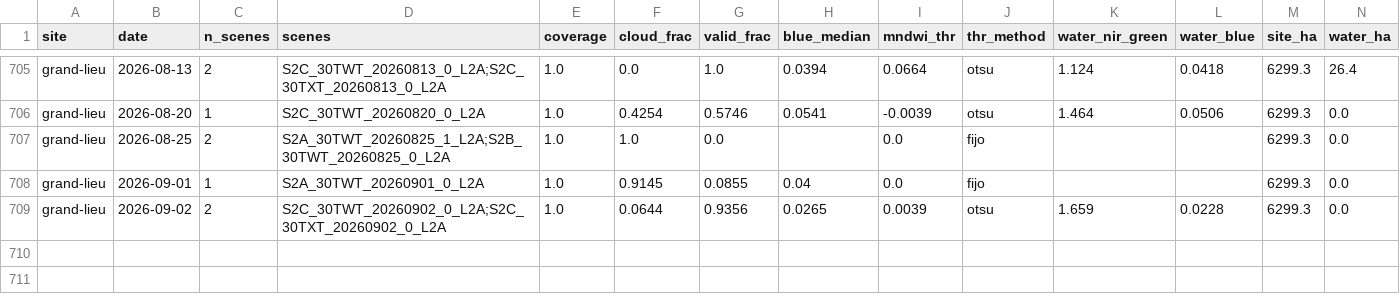
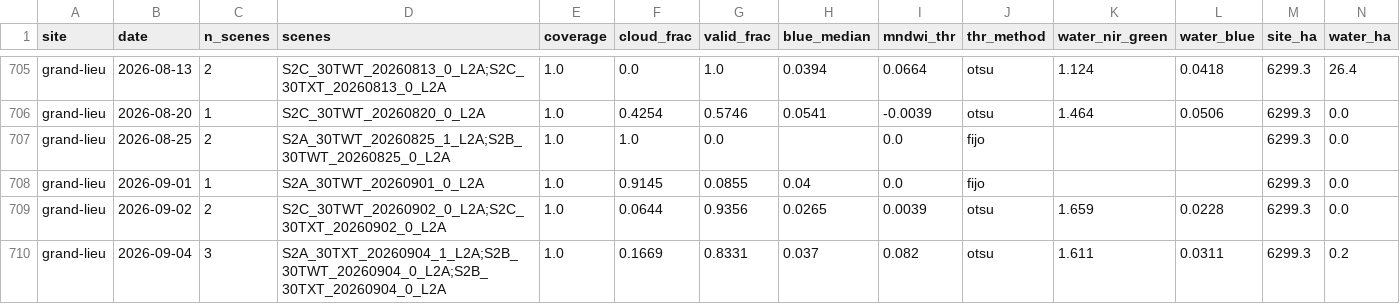
Before and after one commit to Asensio94/vigilancia-humedales, a CSV file: data/series/grand-lieu.csv, drawn as a sheet; only a part is shown, gaps mark what is left out; rows hold the shown columns only; the diff names each change by its address in the sheet, - before the commit and + after, or states it on an @@ line.

```diff
--- a/data/series/grand-lieu.csv
+++ b/data/series/grand-lieu.csv
+row 710: grand-lieu | 2026-09-04 | 3 | S2A_30TXT_20260904_1_L2A;S2B_30TWT_20260904_0_L2A;S2B_30TXT_20260904_0_L2A | 1.0 | 0.1669 | 0.8331 | 0.037 | 0.082 | otsu | 1.611 | 0.0311 | 6299.3 | 0.2
```
Also changed, not shown: data/series/brenne.csv, data/series/gallocanta.csv, 2 other files.
